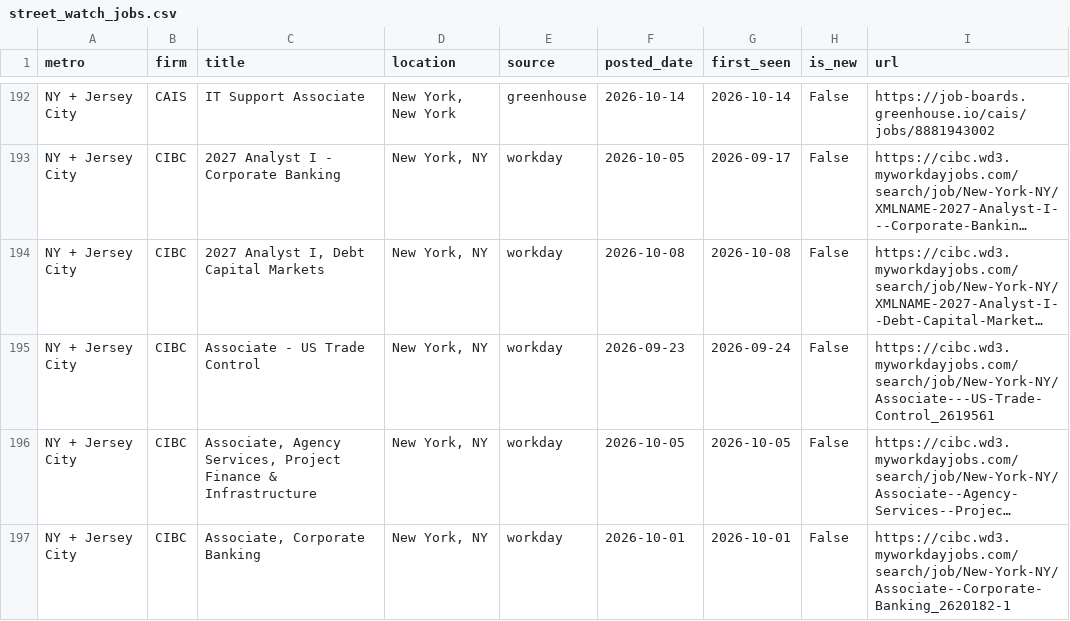
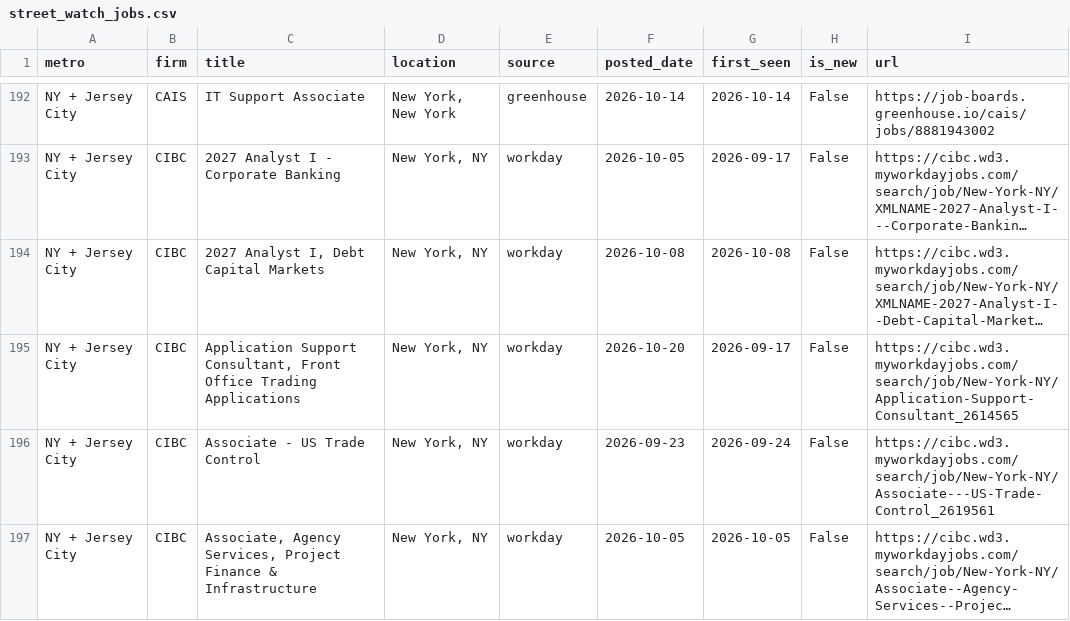
Before and after one commit to nakuljadeja08/Street-Watch, a CSV file: street_watch_jobs.csv, drawn as a sheet; only a part is shown, gaps mark what is left out; the shorter side is filled out with more unchanged rows; long unchanged cells end in …; the diff covers the shown part only; the diff names each change by its address in the sheet, - before the commit and + after, or states it on an @@ line.

```diff
--- a/street_watch_jobs.csv
+++ b/street_watch_jobs.csv
+row 195: NY + Jersey City | CIBC | Application Support Consultant, Front Office Trading Applications | New York, NY | workday | 2026-10-20 | 2026-09-17 | False | https://cibc.wd3.myworkdayjobs.com/search/job/New-York-NY/Application-Support-Consultant_2614565
```
Also changed, not shown: 7 added rows, 13 removed rows and 1 edited cell elsewhere in this file, 3 other files.
